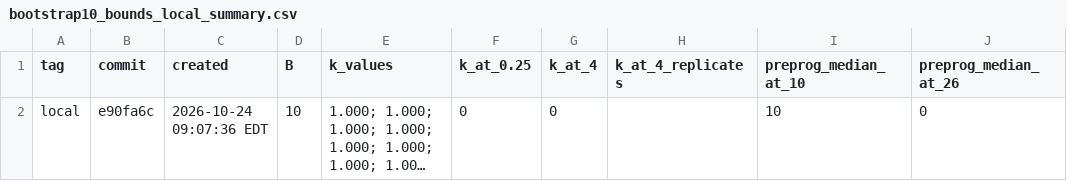
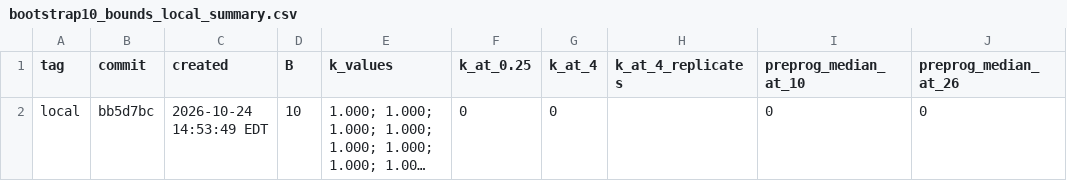
Before and after one commit to akehara1001/exercise_cea, a CSV file: output/check/bootstrap10_bounds_local_summary.csv, drawn as a sheet; long unchanged cells end in …; the diff names each change by its address in the sheet, - before the commit and + after, or states it on an @@ line.

```diff
--- a/output/check/bootstrap10_bounds_local_summary.csv
+++ b/output/check/bootstrap10_bounds_local_summary.csv
-B2 (commit): e90fa6c
+B2 (commit): bb5d7bc
-C2 (created): 2026-10-24 09:07:36 EDT
+C2 (created): 2026-10-24 14:53:49 EDT
-I2 (preprog_median_at_10): 10
+I2 (preprog_median_at_10): 0
```
Also changed, not shown: output/check/bootstrap10_bounds_local.csv, output/check/bootstrap_crossplatform_test.csv, 6 other files.
